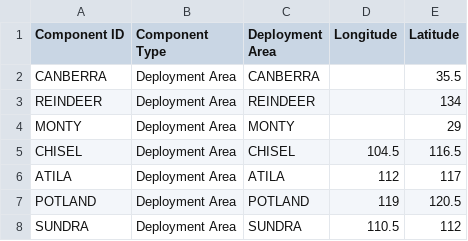
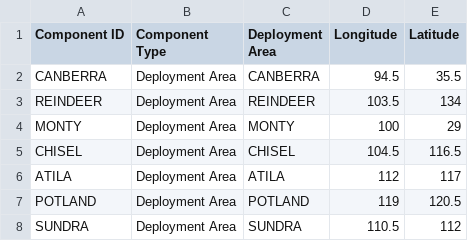
Before and after one commit to BunnyHoppp/MGRS-to-Lat-Lon, a CSV file: Test.csv (was input/Test.csv), drawn as a sheet; only a part is shown.

```diff
--- a/input/Test.csv
+++ b/Test.csv
@@ -1,5 +1,5 @@
 Component ID,Component Type,Deployment Area,Longitude,Latitude
-CANBERRA,Deployment Area,CANBERRA,,35.5
-REINDEER,Deployment Area,REINDEER,,134
-MONTY,Deployment Area,MONTY,,29
+CANBERRA,Deployment Area,CANBERRA,94.5,35.5
+REINDEER,Deployment Area,REINDEER,103.5,134
+MONTY,Deployment Area,MONTY,100,29
 CHISEL,Deployment Area,CHISEL,104.5,116.5
```
Also changed, not shown: 10 other files.
